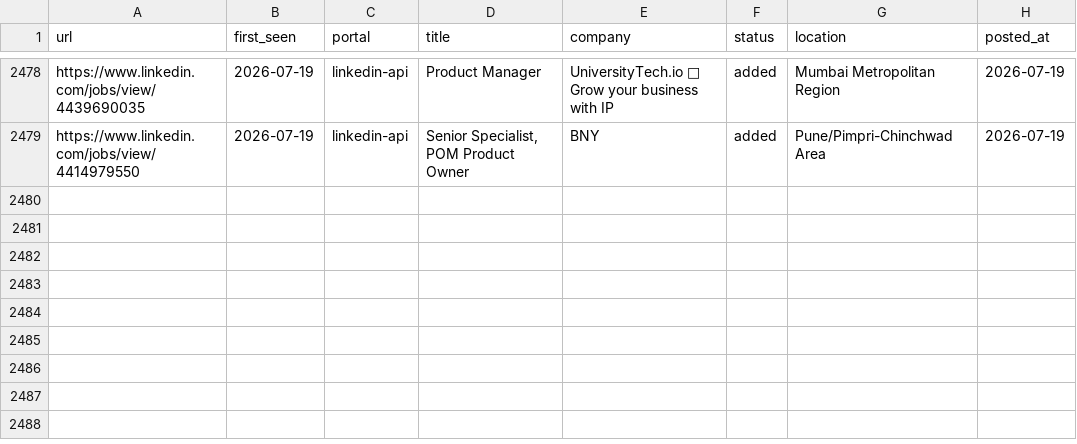
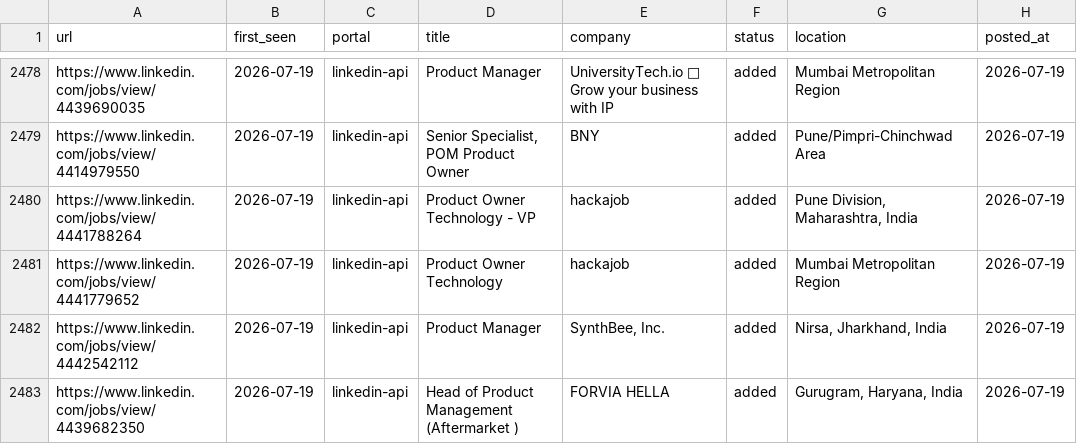
Before and after one commit to Meher1712/career-ops, a TSV file: data/scan-history.tsv, drawn as a sheet; only a part is shown, gaps mark what is left out; the diff names each change by its address in the sheet, - before the commit and + after, or states it on an @@ line.

Commit message:
scan: 2026-07-19 — 4 new jobs

```diff
--- a/data/scan-history.tsv
+++ b/data/scan-history.tsv
+row 2480: https://www.linkedin.com/jobs/view/4441788264 | 2026-07-19 | linkedin-api | Product Owner Technology - VP | hackajob | added | Pune Division, Maharashtra, India | 2026-07-19
+row 2481: https://www.linkedin.com/jobs/view/4441779652 | 2026-07-19 | linkedin-api | Product Owner Technology | hackajob | added | Mumbai Metropolitan Region | 2026-07-19
+row 2482: https://www.linkedin.com/jobs/view/4442542112 | 2026-07-19 | linkedin-api | Product Manager | SynthBee, Inc. | added | Nirsa, Jharkhand, India | 2026-07-19
+row 2483: https://www.linkedin.com/jobs/view/4439682350 | 2026-07-19 | linkedin-api | Head of Product Management (Aftermarket ) | FORVIA HELLA | added | Gurugram, Haryana, India | 2026-07-19
```
Also changed, not shown: 1 other file.
